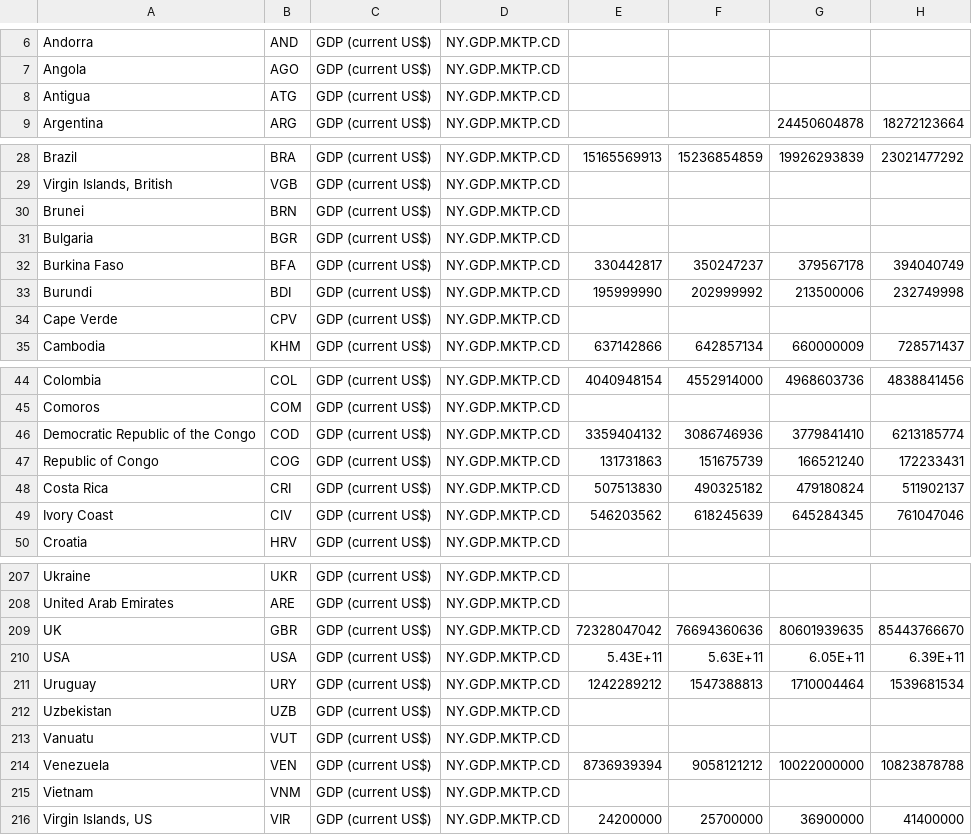
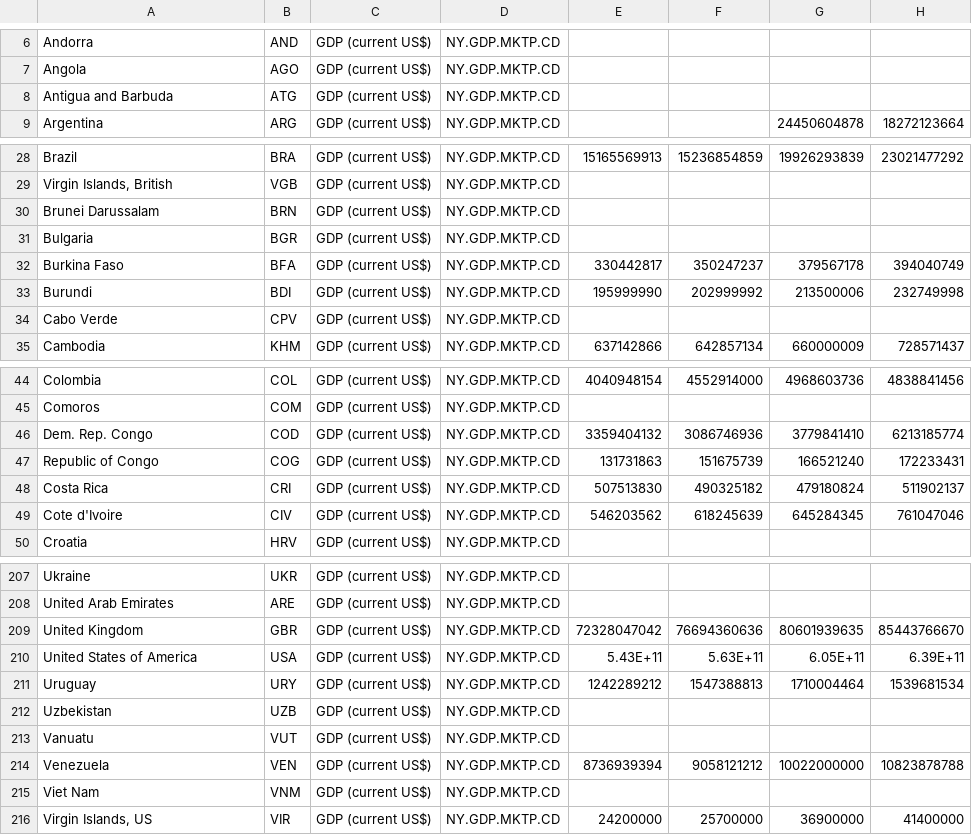
Before and after one commit to Avanyali/EPIDemographicModel, a CSV file: data/GDP_data/world_gdp.csv, drawn as a sheet; only a part is shown, gaps mark what is left out; the diff covers the shown part only; the diff names each change by its address in the sheet, - before the commit and + after, or states it on an @@ line.

```diff
--- a/data/GDP_data/world_gdp.csv
+++ b/data/GDP_data/world_gdp.csv
-A8: Antigua
+A8: Antigua and Barbuda
-A30: Brunei
+A30: Brunei Darussalam
-A34: Cape Verde
+A34: Cabo Verde
-A46: Democratic Republic of the Congo
+A46: Dem. Rep. Congo
-A49: Ivory Coast
+A49: Cote d'Ivoire
-A209: UK
+A209: United Kingdom
-A210: USA
+A210: United States of America
-A215: Vietnam
+A215: Viet Nam
```
Also changed, not shown: 3 edited cells elsewhere in this file, data/dataframes/epi_wrangled.csv, 4 other files.
